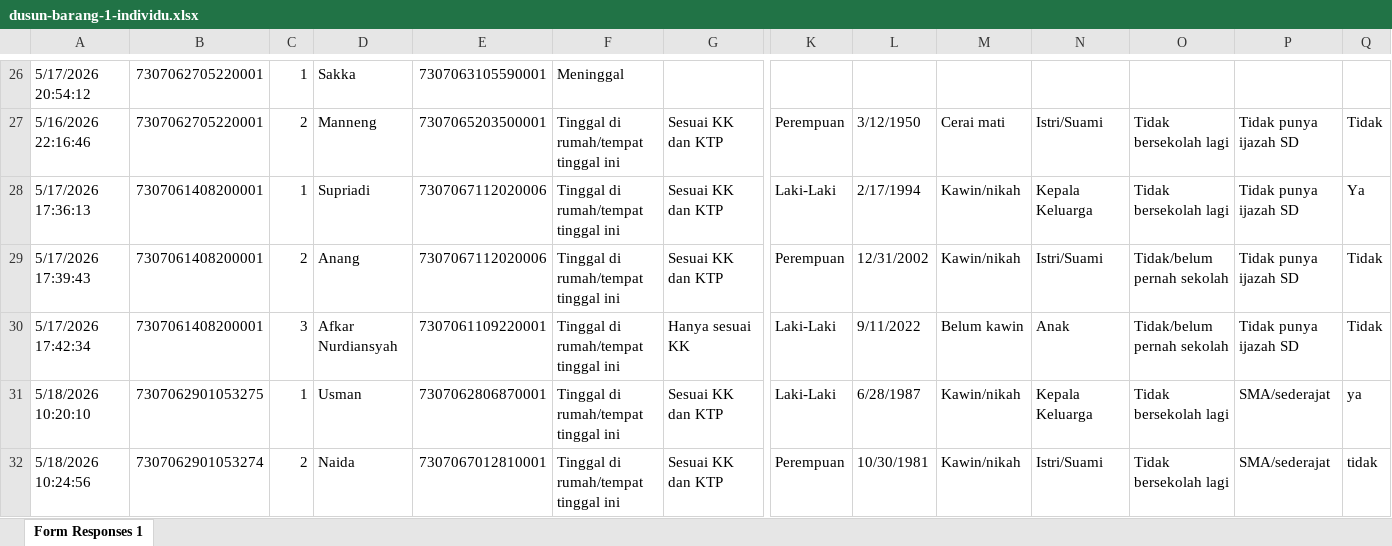
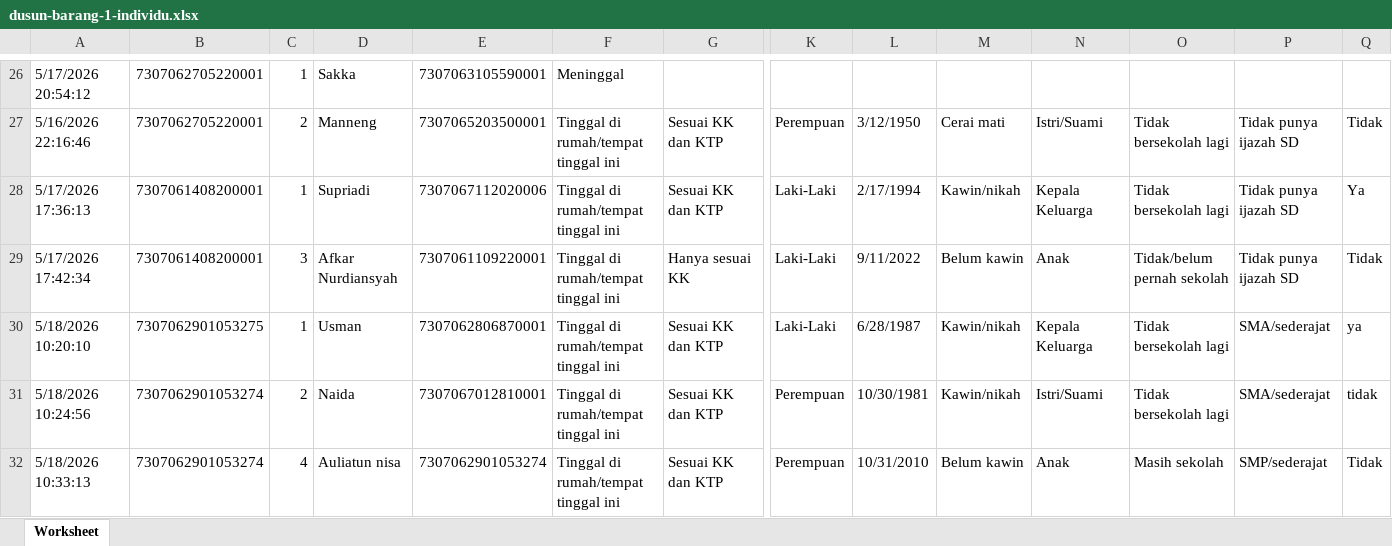
Before and after one commit to kalamangna/cms-desa, an Excel workbook: raw/individu/dusun-barang-1-individu.xlsx, sheet Worksheet, drawn as a sheet; only a part is shown, gaps mark what is left out; the shorter side is filled out with more unchanged rows; values as stored, in another font and other column widths than the file's, no cell formats; charts and pictures and table styles not drawn; rows hold the shown columns only; the diff covers the shown part only; the diff names each change by its address in the sheet, - before the commit and + after, or states it on an @@ line.

```diff
--- a/raw/individu/dusun-barang-1-individu.xlsx (sheet Worksheet)
+++ b/raw/individu/dusun-barang-1-individu.xlsx (sheet Worksheet)
-sheet tab: Form Responses 1
+sheet tab: Worksheet
-row 29: 5/17/2026 17:39:43 | 7307061408200001 | 2 | Anang | 7307067112020006 | Tinggal di rumah/tempat tinggal ini | Sesuai KK dan KTP | Perempuan | 12/31/2002 | Kawin/nikah | Istri/Suami | Tidak/belum pernah sekolah | Tidak punya ijazah SD | Tidak
```
Also changed, not shown: 6 removed rows elsewhere in this sheet, cell formats, charts or pictures, raw/individu/dusun-data-individu.xlsx, raw/keluarga/dusun-barang-1-keluarga.xlsx, 6 other files.
